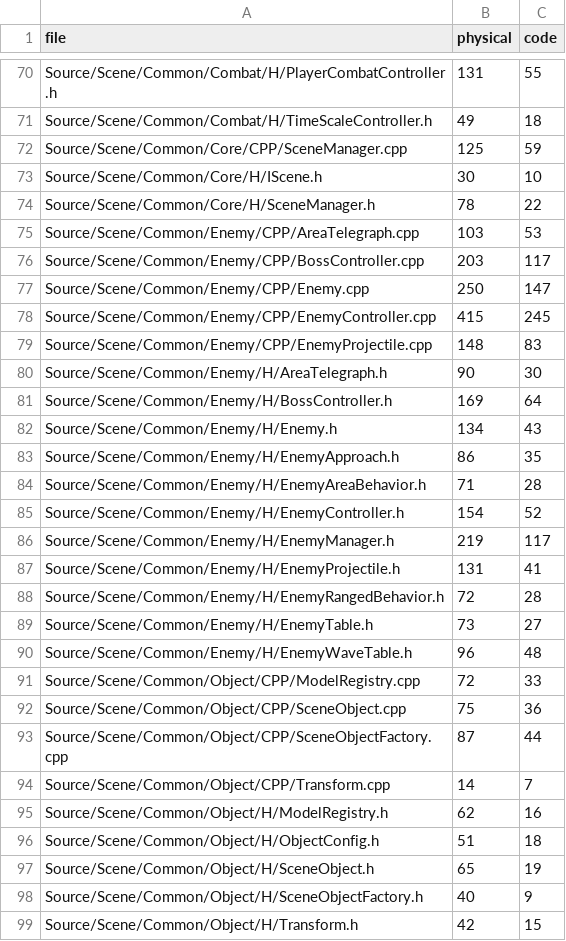
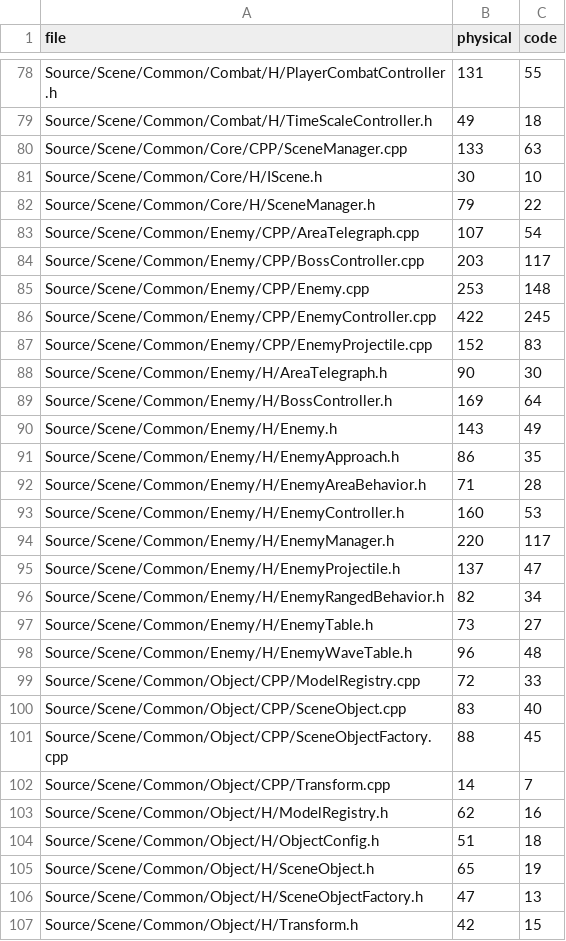
Before and after one commit to MizutaniKanata2003/GunfireLike, a CSV file: Tools/CodeMetricsOutput/files.csv, drawn as a sheet; only a part is shown, gaps mark what is left out; the diff covers the shown part only.

```diff
--- a/Tools/CodeMetricsOutput/files.csv
+++ b/Tools/CodeMetricsOutput/files.csv
@@ -71,19 +79,19 @@ Source/Scene/Common/Combat/H/PlayerCombatController.h,131,55
 Source/Scene/Common/Combat/H/TimeScaleController.h,49,18
-Source/Scene/Common/Core/CPP/SceneManager.cpp,125,59
+Source/Scene/Common/Core/CPP/SceneManager.cpp,133,63
 Source/Scene/Common/Core/H/IScene.h,30,10
-Source/Scene/Common/Core/H/SceneManager.h,78,22
-Source/Scene/Common/Enemy/CPP/AreaTelegraph.cpp,103,53
+Source/Scene/Common/Core/H/SceneManager.h,79,22
+Source/Scene/Common/Enemy/CPP/AreaTelegraph.cpp,107,54
 Source/Scene/Common/Enemy/CPP/BossController.cpp,203,117
-Source/Scene/Common/Enemy/CPP/Enemy.cpp,250,147
-Source/Scene/Common/Enemy/CPP/EnemyController.cpp,415,245
-Source/Scene/Common/Enemy/CPP/EnemyProjectile.cpp,148,83
+Source/Scene/Common/Enemy/CPP/Enemy.cpp,253,148
+Source/Scene/Common/Enemy/CPP/EnemyController.cpp,422,245
+Source/Scene/Common/Enemy/CPP/EnemyProjectile.cpp,152,83
 Source/Scene/Common/Enemy/H/AreaTelegraph.h,90,30
 Source/Scene/Common/Enemy/H/BossController.h,169,64
-Source/Scene/Common/Enemy/H/Enemy.h,134,43
+Source/Scene/Common/Enemy/H/Enemy.h,143,49
 Source/Scene/Common/Enemy/H/EnemyApproach.h,86,35
 Source/Scene/Common/Enemy/H/EnemyAreaBehavior.h,71,28
-Source/Scene/Common/Enemy/H/EnemyController.h,154,52
-Source/Scene/Common/Enemy/H/EnemyManager.h,219,117
-Source/Scene/Common/Enemy/H/EnemyProjectile.h,131,41
-Source/Scene/Common/Enemy/H/EnemyRangedBehavior.h,72,28
+Source/Scene/Common/Enemy/H/EnemyController.h,160,53
+Source/Scene/Common/Enemy/H/EnemyManager.h,220,117
+Source/Scene/Common/Enemy/H/EnemyProjectile.h,137,47
+Source/Scene/Common/Enemy/H/EnemyRangedBehavior.h,82,34
 Source/Scene/Common/Enemy/H/EnemyTable.h,73,27
@@ -91,4 +99,4 @@ Source/Scene/Common/Enemy/H/EnemyWaveTable.h,96,48
 Source/Scene/Common/Object/CPP/ModelRegistry.cpp,72,33
-Source/Scene/Common/Object/CPP/SceneObject.cpp,75,36
-Source/Scene/Common/Object/CPP/SceneObjectFactory.cpp,87,44
+Source/Scene/Common/Object/CPP/SceneObject.cpp,83,40
+Source/Scene/Common/Object/CPP/SceneObjectFactory.cpp,88,45
 Source/Scene/Common/Object/CPP/Transform.cpp,14,7
@@ -97,3 +105,3 @@ Source/Scene/Common/Object/H/ObjectConfig.h,51,18
 Source/Scene/Common/Object/H/SceneObject.h,65,19
-Source/Scene/Common/Object/H/SceneObjectFactory.h,40,9
+Source/Scene/Common/Object/H/SceneObjectFactory.h,47,13
 Source/Scene/Common/Object/H/Transform.h,42,15
```
Also changed, not shown: 18 added rows, 6 removed rows and 66 edited cells elsewhere in this file, Tools/CodeMetricsOutput/classes.csv, Tools/CodeMetricsOutput/duplicates.csv, 5 other files.
